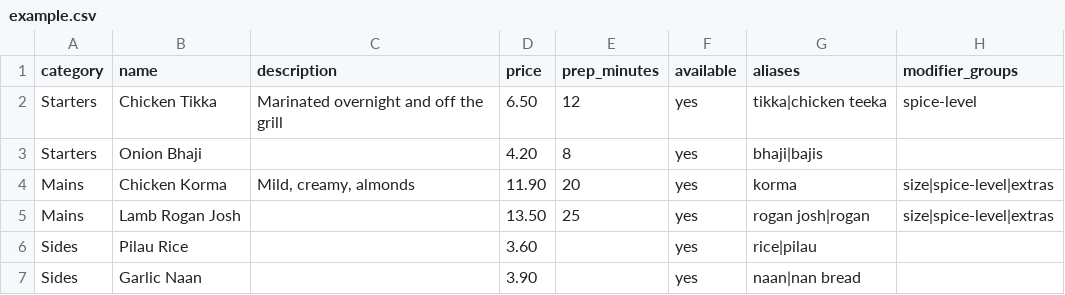
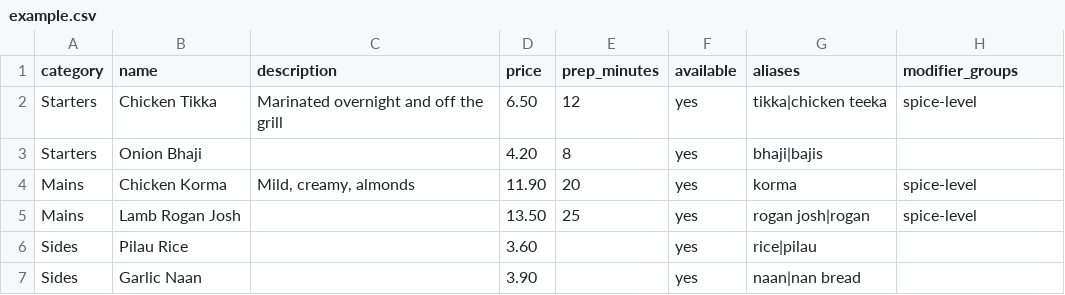
Before and after one commit to sulaimanhayek/restaurantline, a CSV file: database/menus/example.csv, drawn as a sheet.

```diff
--- a/database/menus/example.csv
+++ b/database/menus/example.csv
@@ -3,4 +3,4 @@ Starters,Chicken Tikka,Marinated overnight and off the grill,6.50,12,yes,tikka|c
 Starters,Onion Bhaji,,4.20,8,yes,bhaji|bajis,
-Mains,Chicken Korma,"Mild, creamy, almonds",11.90,20,yes,korma,size|spice-level|extras
-Mains,Lamb Rogan Josh,,13.50,25,yes,rogan josh|rogan,size|spice-level|extras
+Mains,Chicken Korma,"Mild, creamy, almonds",11.90,20,yes,korma,spice-level
+Mains,Lamb Rogan Josh,,13.50,25,yes,rogan josh|rogan,spice-level
 Sides,Pilau Rice,,3.60,,yes,rice|pilau,
```
Also changed, not shown: 3 other files.
